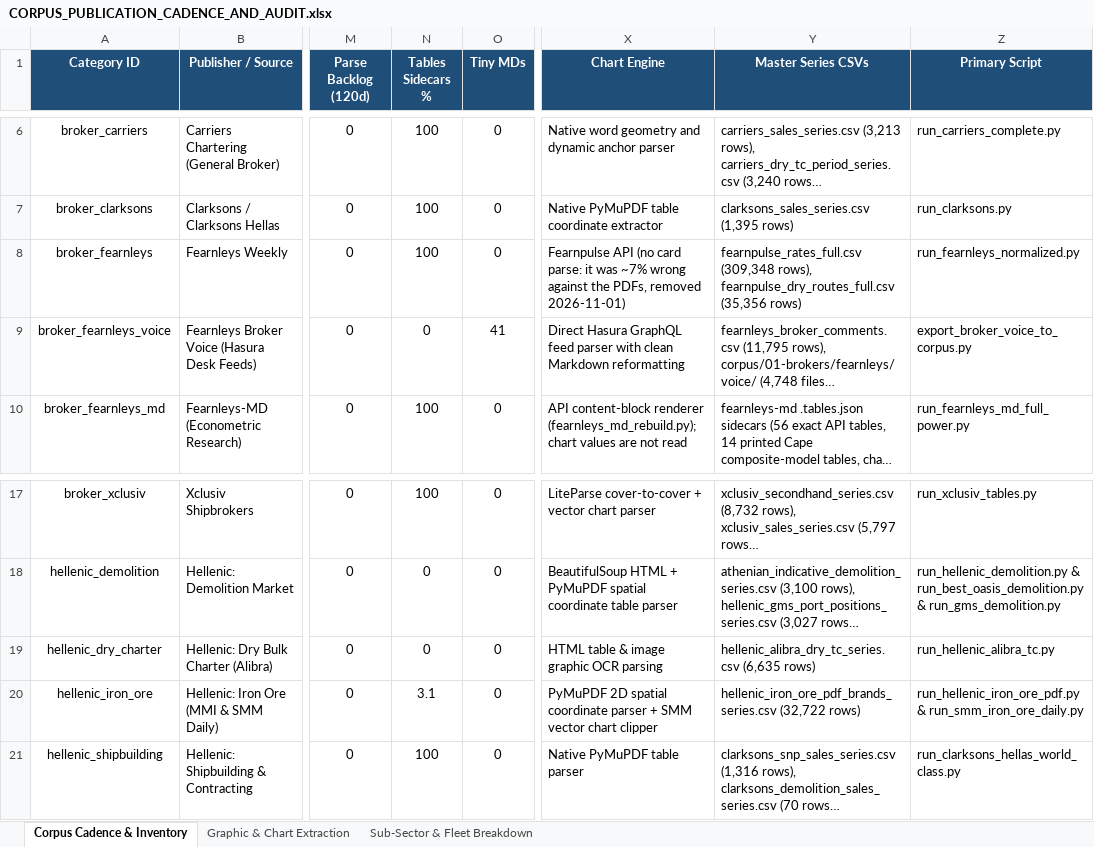
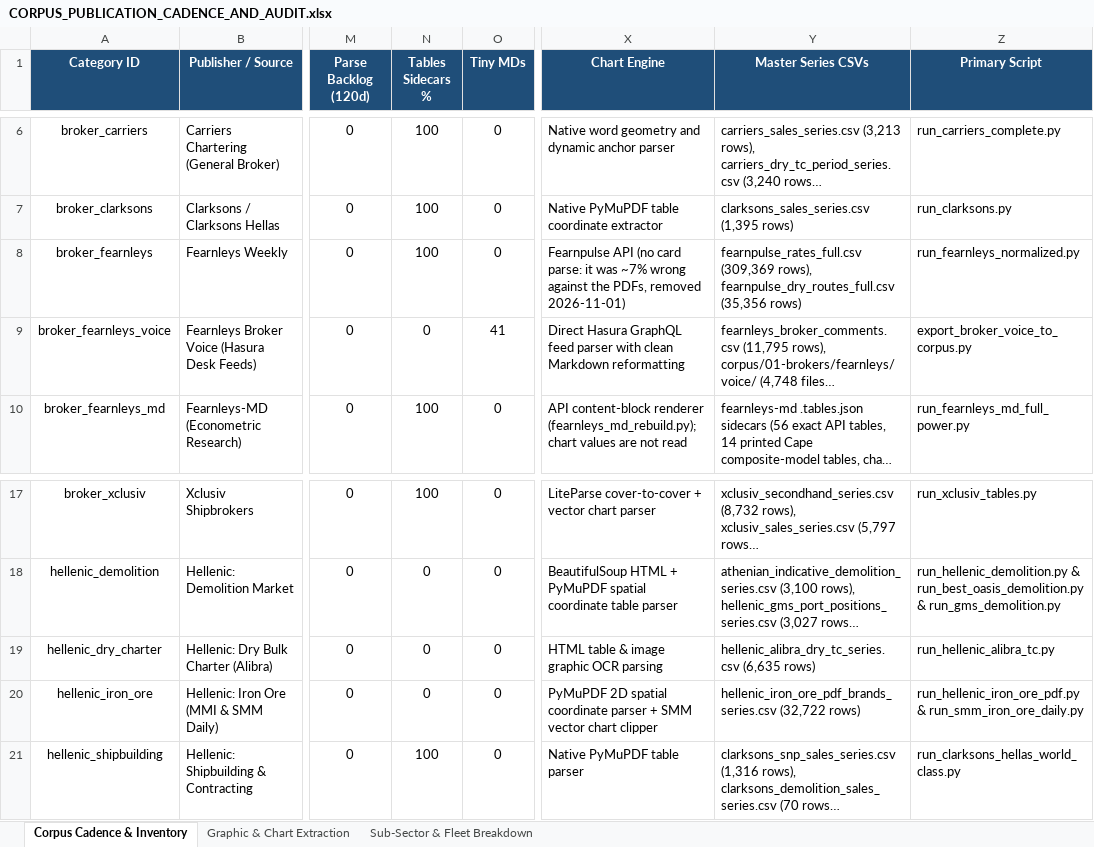
Before and after one commit to yieldchaser/Shipping, an Excel workbook: corpus/CORPUS_PUBLICATION_CADENCE_AND_AUDIT.xlsx, sheet Corpus Cadence & Inventory, drawn as a sheet; only a part is shown, gaps mark what is left out; long unchanged cells end in …; values as stored, in another font and other column widths than the file's, no borders; the diff names each change by its address in the sheet, - before the commit and + after, or states it on an @@ line.

Commit message:
data(poten-drewry): update weekly container WCI, AIS analytics, maritime opinions, and cadence audit [skip ci]

```diff
--- a/corpus/CORPUS_PUBLICATION_CADENCE_AND_AUDIT.xlsx (sheet Corpus Cadence & Inventory)
+++ b/corpus/CORPUS_PUBLICATION_CADENCE_AND_AUDIT.xlsx (sheet Corpus Cadence & Inventory)
-Y8 (Master Series CSVs): fearnpulse_rates_full.csv (309,348 rows), fearnpulse_dry_routes_full.csv…
+Y8 (Master Series CSVs): fearnpulse_rates_full.csv (309,369 rows), fearnpulse_dry_routes_full.csv…
-N20 (Tables Sidecars %): 3.1
+N20 (Tables Sidecars %): 0
```
Also changed, not shown: data/extracted/series/corpus_publication_cadence_and_audit.xlsx, 4 other files.
